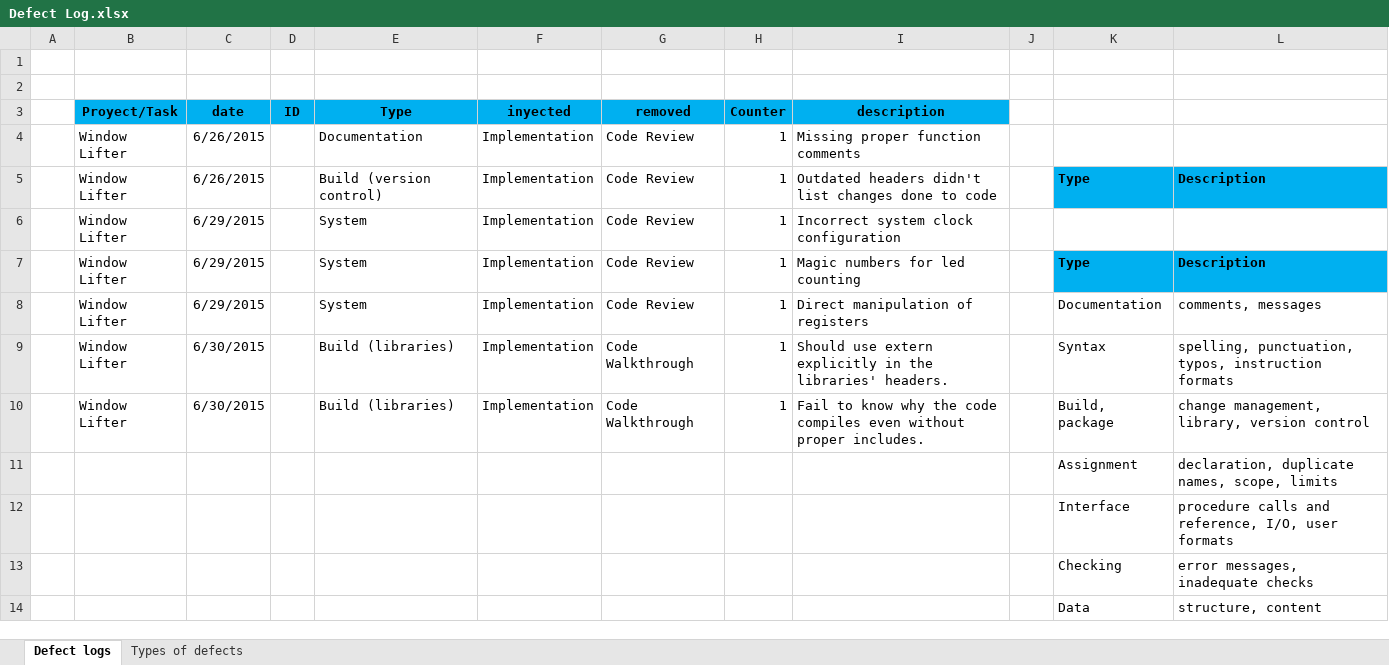
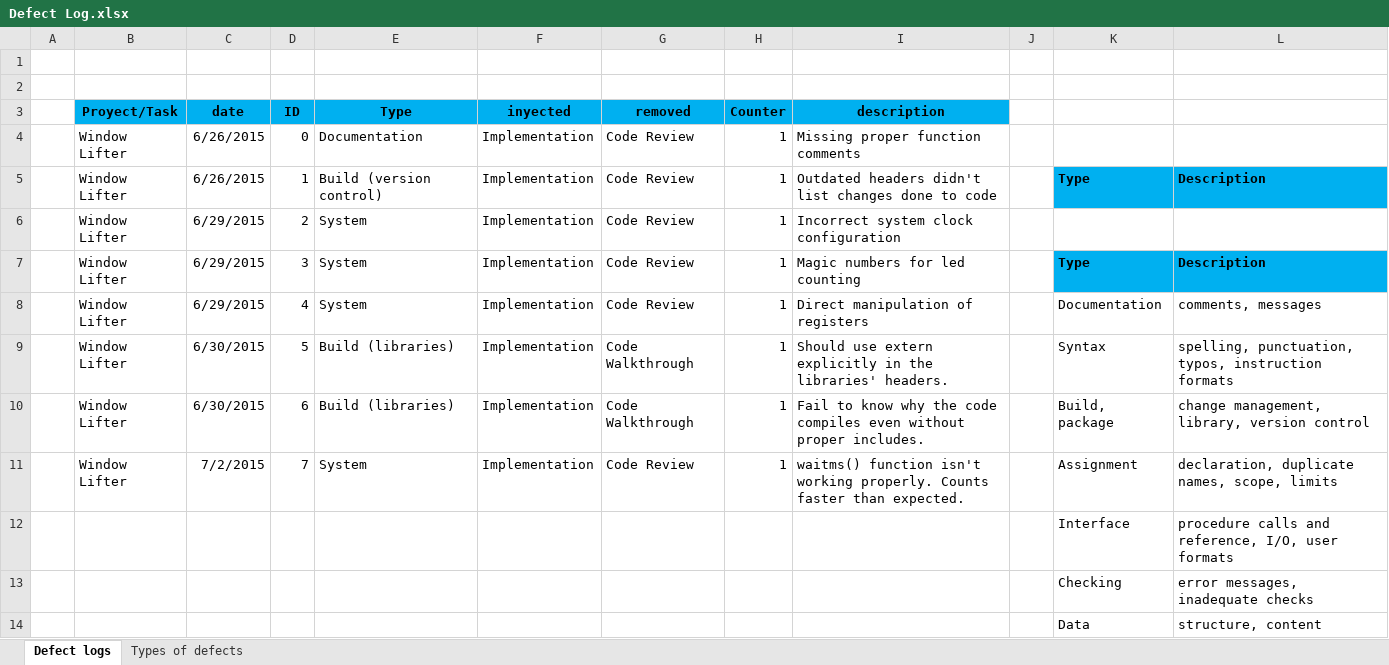
Before and after one commit to michbalbi/Window_Lifter_Repo, an Excel workbook: docs/V-Cycle Process/Defect Log.xlsx, sheet Defect logs, drawn as a sheet; only a part is shown; values as stored, in another font and other column widths than the file's, no borders; removed rows and columns are numbered as before the commit, all else as after; the diff names each change by its address in the sheet, - before the commit and + after, or states it on an @@ line.

Commit message:
Adjusted waitms function in MPC5606B_Wait.c because it was counting faster than expected. Updated Defect Log.xlsx with said issue.

```diff
--- a/docs/V-Cycle Process/Defect Log.xlsx (sheet Defect logs)
+++ b/docs/V-Cycle Process/Defect Log.xlsx (sheet Defect logs)
-D4 (ID): (empty)
+D4 (ID): 0
-D5 (ID): (empty)
+D5 (ID): 1
-D6 (ID): (empty)
+D6 (ID): 2
-D7 (ID): (empty)
+D7 (ID): 3
-D8 (ID): (empty)
+D8 (ID): 4
-D9 (ID): (empty)
+D9 (ID): 5
-D10 (ID): (empty)
+D10 (ID): 6
-row 11:  |  |  |  |  |  |  |  |  |  | Assignment | declaration, duplicate names, scope, limits
+row 11:  | Window Lifter | 7/2/2015 | 7 | System | Implementation | Code Review | 1 | waitms() function isn't working properly. Counts faster than expected. |  | Assignment | declaration, duplicate names, scope, limits
```
Also changed, not shown: 7 other files.
